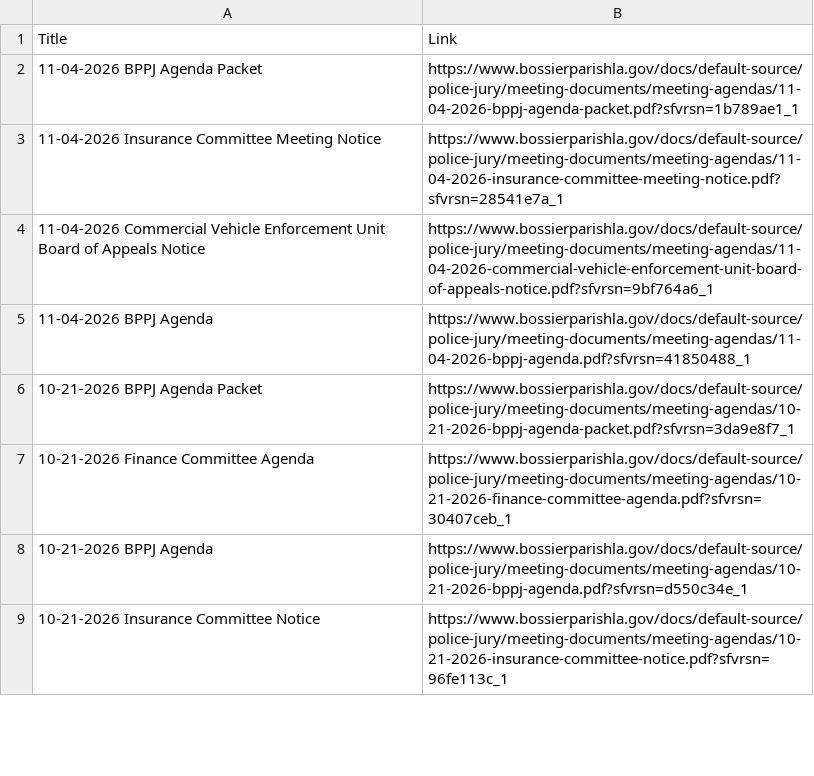
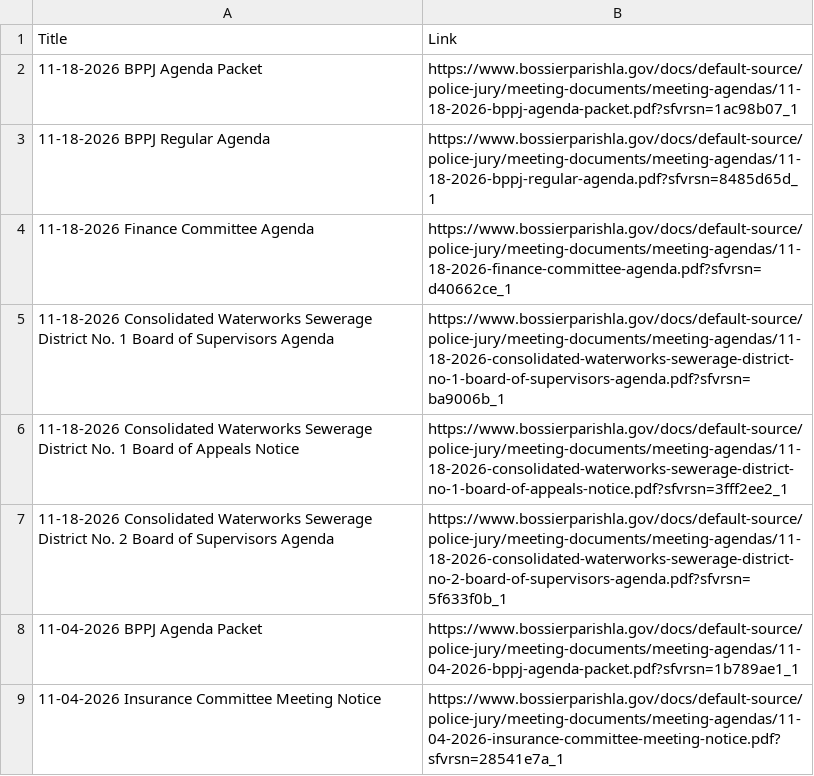
Before and after one commit to justin-oconnor/bppj-agenda-scraper, a CSV file: bppj-agendas.csv, drawn as a sheet; only a part is shown; the shorter side is filled out with more unchanged rows.

```diff
--- a/bppj-agendas.csv
+++ b/bppj-agendas.csv
@@ -1,2 +1,8 @@
 Title,Link
+11-18-2026 BPPJ Agenda Packet,https://www.bossierparishla.gov/docs/default-source/police-jury/meeting-documents/meeting-agendas/11-18-2026-bppj-agenda-packet.pdf?sfvrsn=1ac98b07_1
+11-18-2026 BPPJ Regular Agenda,https://www.bossierparishla.gov/docs/default-source/police-jury/meeting-documents/meeting-agendas/11-18-2026-bppj-regular-agenda.pdf?sfvrsn=8485d65d_1
+11-18-2026 Finance Committee Agenda,https://www.bossierparishla.gov/docs/default-source/police-jury/meeting-documents/meeting-agendas/11-18-2026-finance-committee-agenda.pdf?sfvrsn=d40662ce_1
+11-18-2026 Consolidated Waterworks Sewerage District No. 1 Board of Supervisors Agenda,https://www.bossierparishla.gov/docs/default-source/police-jury/meeting-documents/meeting-agendas/11-18-2026-consolidated-waterworks-sewerage-district-no-1-board-of-supervisors-agenda.pdf?sfvrsn=ba9006b_1
+11-18-2026 Consolidated Waterworks Sewerage District No. 1 Board of Appeals Notice,https://www.bossierparishla.gov/docs/default-source/police-jury/meeting-documents/meeting-agendas/11-18-2026-consolidated-waterworks-sewerage-district-no-1-board-of-appeals-notice.pdf?sfvrsn=3fff2ee2_1
+11-18-2026 Consolidated Waterworks Sewerage District No. 2 Board of Supervisors Agenda,https://www.bossierparishla.gov/docs/default-source/police-jury/meeting-documents/meeting-agendas/11-18-2026-consolidated-waterworks-sewerage-district-no-2-board-of-supervisors-agenda.pdf?sfvrsn=5f633f0b_1
 11-04-2026 BPPJ Agenda Packet,https://www.bossierparishla.gov/docs/default-source/police-jury/meeting-documents/meeting-agendas/11-04-2026-bppj-agenda-packet.pdf?sfvrsn=1b789ae1_1
```
Also changed, not shown: seen_links.csv.
